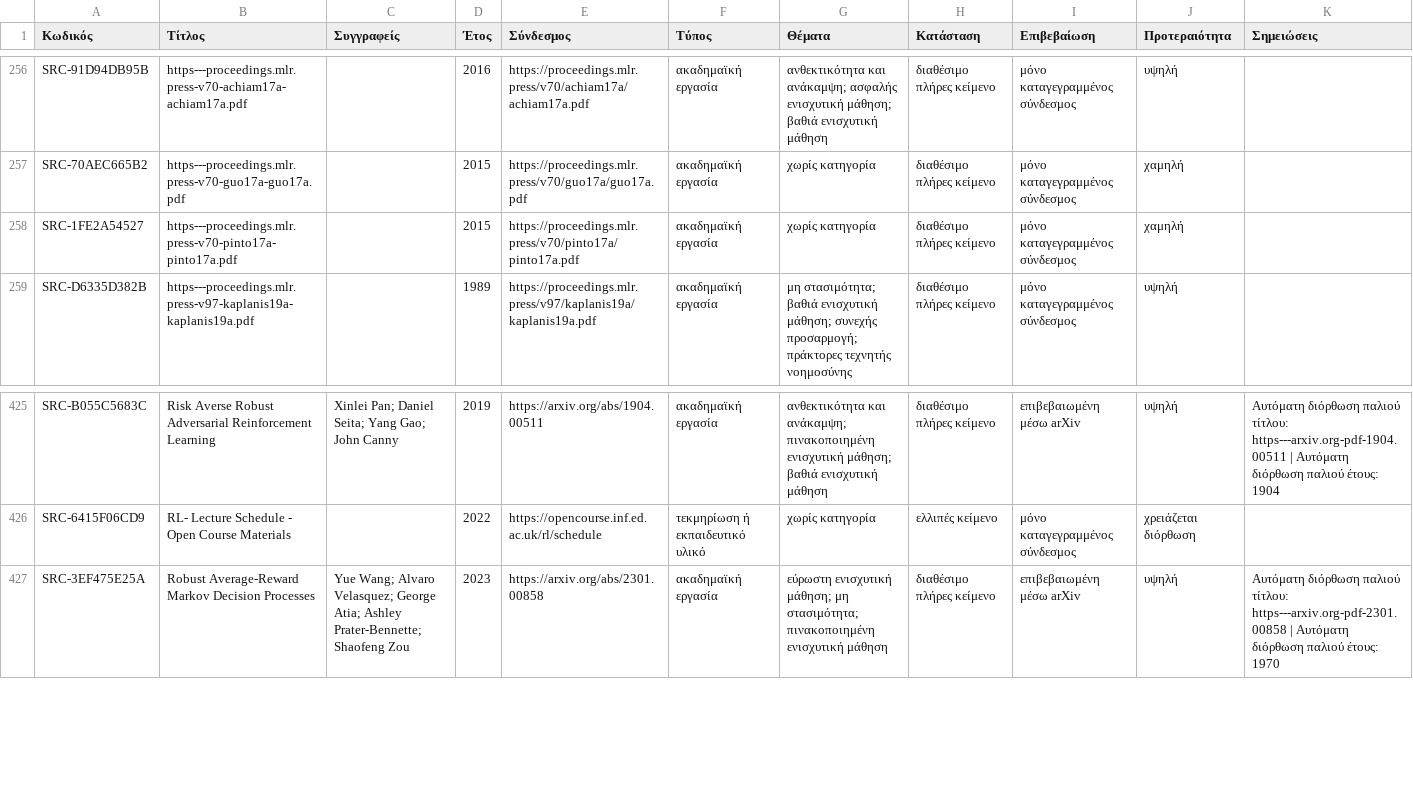
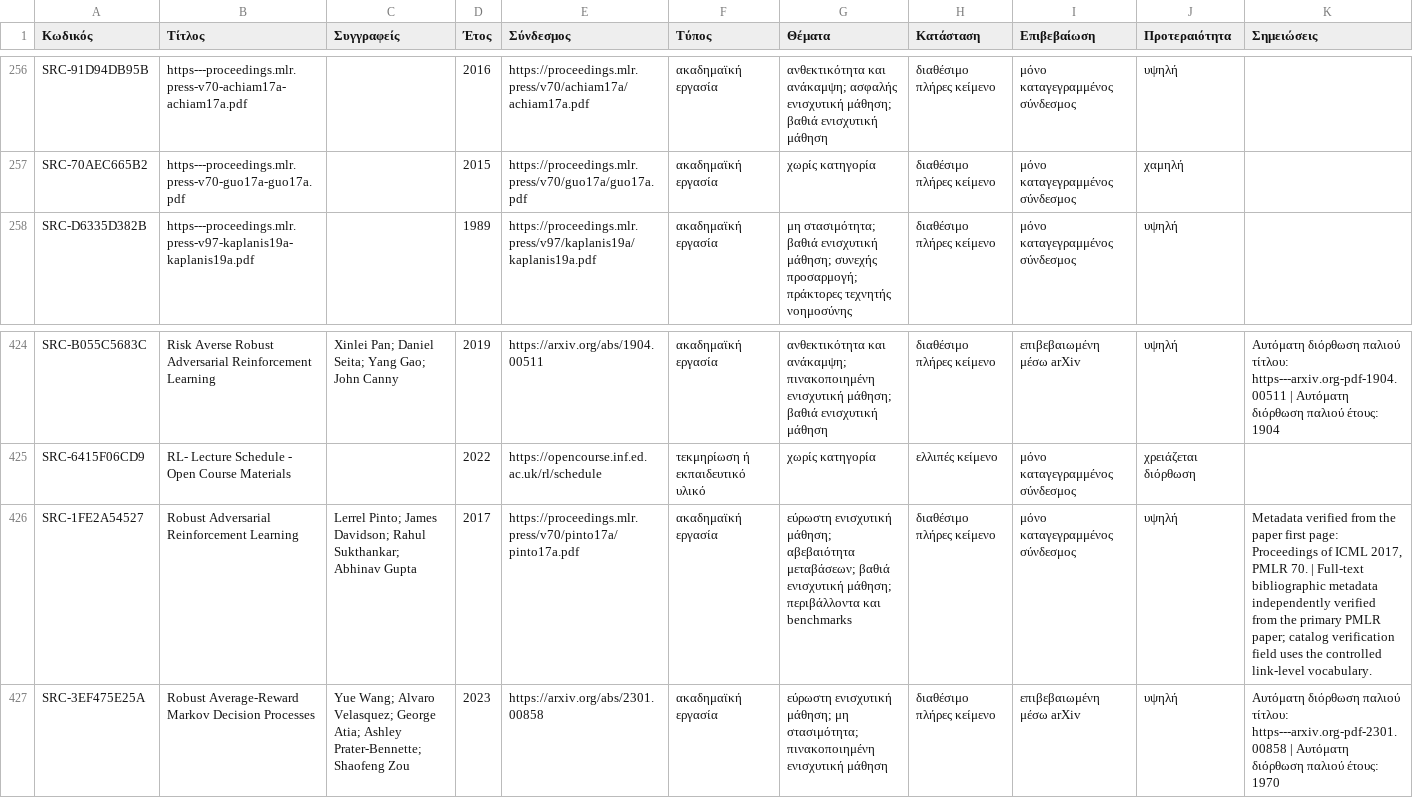
Before and after one commit to MariosGiannakaras/ThesisBibliography, a CSV file: catalog/sources.csv, drawn as a sheet; only a part is shown, gaps mark what is left out; removed rows and columns are numbered as before the commit, all else as after; the diff names each change by its address in the sheet, - before the commit and + after, or states it on an @@ line.

Commit message:
fix: correct RARL catalog metadata from primary PMLR paper
* ci: apply verified Pinto metadata correction

* fix: correct canonical RARL metadata from PMLR paper

* docs: align RARL analysis with verified PMLR metadata

* ci: normalize Pinto verification label to catalog schema

* fix: normalize RARL catalog verification label

* docs: record checked primary PMLR original for RARL

---------

Co-authored-by: github-actions[bot] <41898282+github-actions[bot]@users.noreply.github.com>

```diff
--- a/catalog/sources.csv
+++ b/catalog/sources.csv
-row 258: SRC-1FE2A54527 | https---proceedings.mlr.press-v70-pinto17a-pinto17a.pdf |  | 2015 | https://proceedings.mlr.press/v70/pinto17a/pinto17a.pdf | ακαδημαϊκή εργασία | χωρίς κατηγορία | διαθέσιμο πλήρες κείμενο | μόνο καταγεγραμμένος σύνδεσμος | χαμηλή
+row 426: SRC-1FE2A54527 | Robust Adversarial Reinforcement Learning | Lerrel Pinto; James Davidson; Rahul Sukthankar; Abhinav Gupta | 2017 | https://proceedings.mlr.press/v70/pinto17a/pinto17a.pdf | ακαδημαϊκή εργασία | εύρωστη ενισχυτική μάθηση; αβεβαιότητα μεταβάσεων; βαθιά ενισχυτική μάθηση; περιβάλλοντα και benchmarks | διαθέσιμο πλήρες κείμενο | μόνο καταγεγραμμένος σύνδεσμος | υψηλή | Metadata verified from the paper first page: Proceedings of ICML 2017, PMLR 70. | Full-text bibliographic metadata independently verified from the primary PMLR paper; catalog verification field uses the controlled link-level vocabulary.
```
Also changed, not shown: 1 other file.
